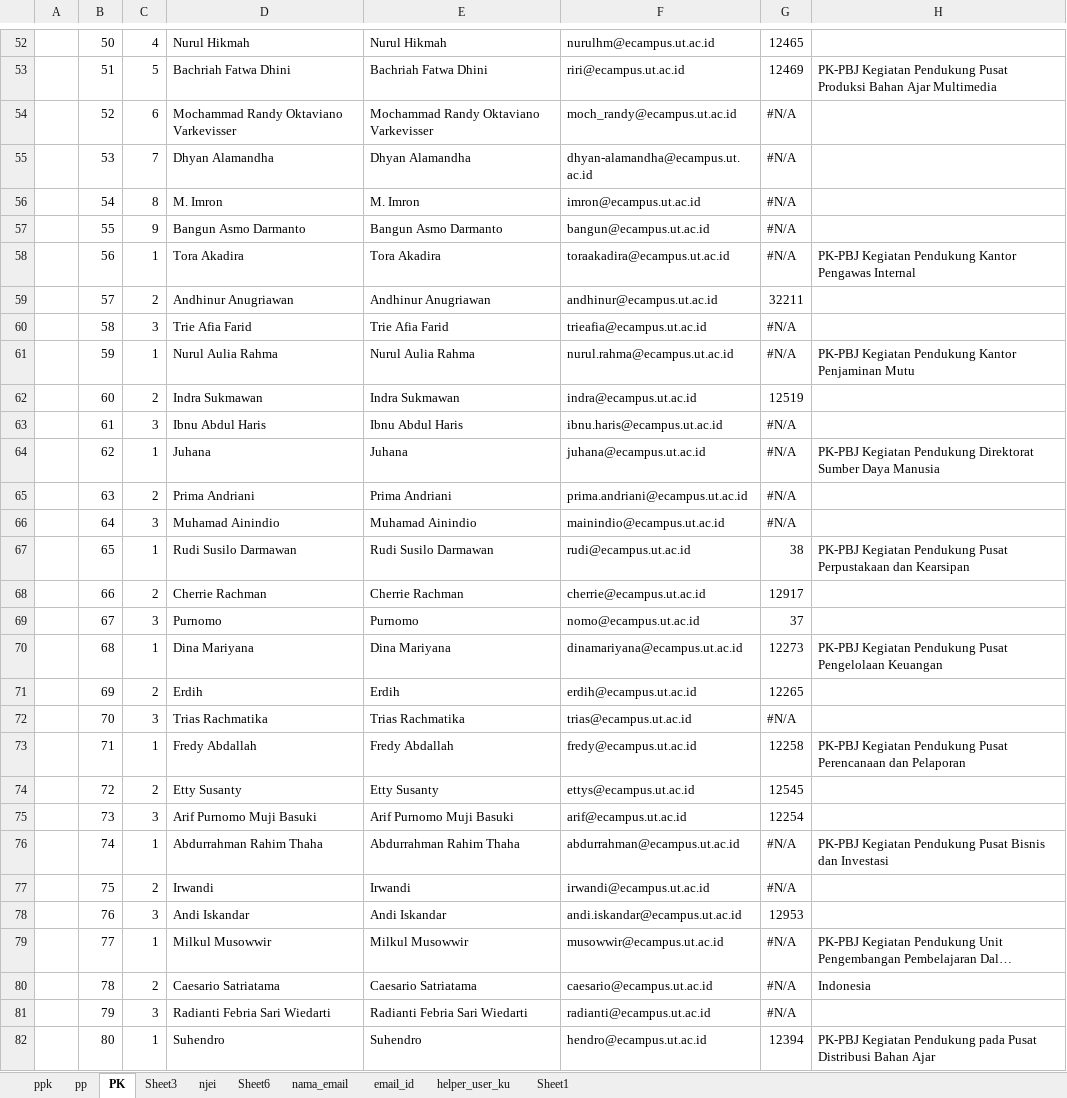
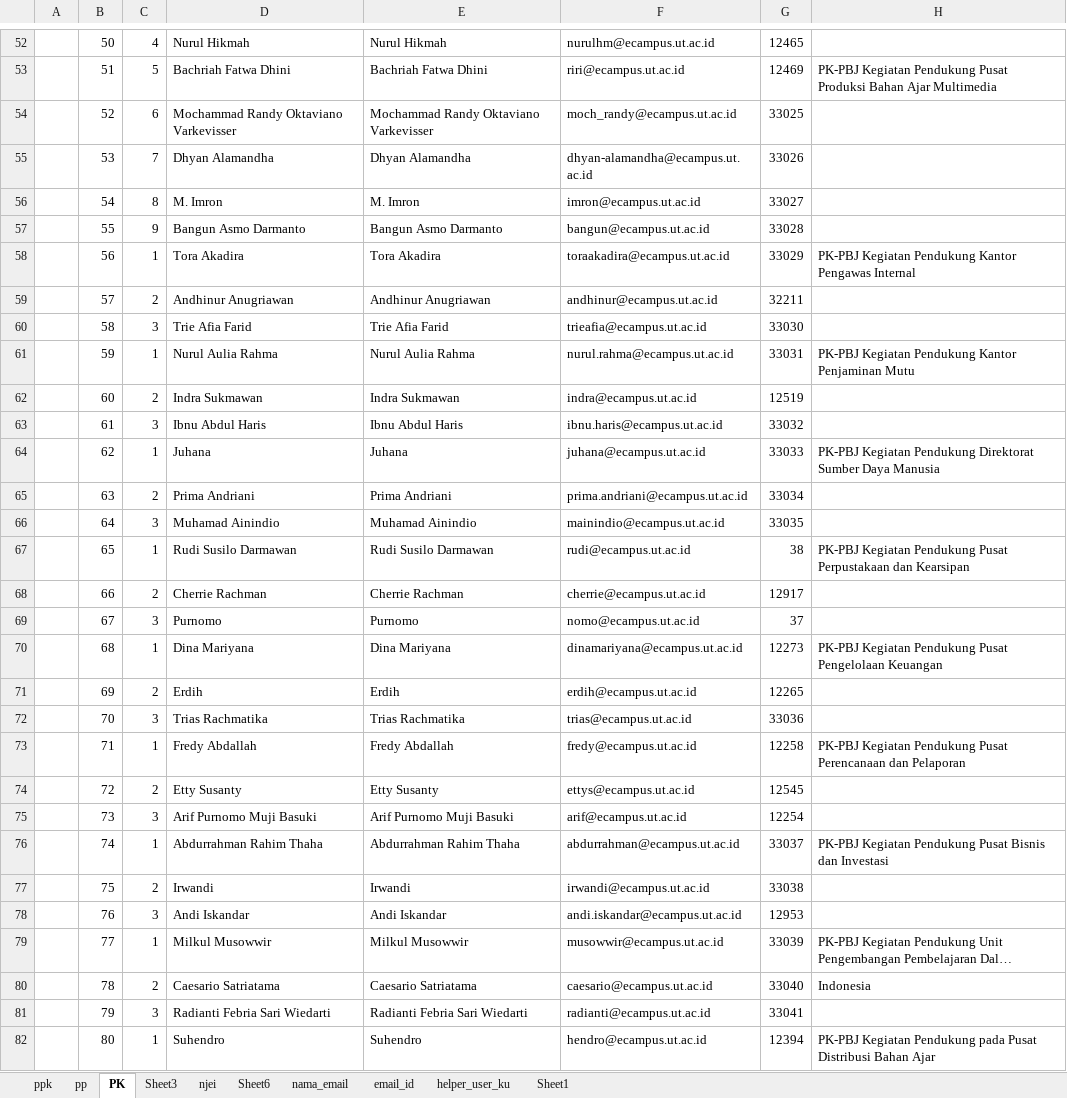
Before and after one commit to misterdan911/promise-migration, an Excel workbook: files/usman/Mutasi Unit dan Pejabat/coretcoret/coretcoret.xlsx, sheet PK, drawn as a sheet; only a part is shown, gaps mark what is left out; long unchanged cells end in …; values as stored, in another font and other column widths than the file's, no cell formats; charts and pictures not drawn; the diff covers the shown part only; the diff names each change by its address in the sheet, - before the commit and + after, or states it on an @@ line.

```diff
--- a/files/usman/Mutasi Unit dan Pejabat/coretcoret/coretcoret.xlsx (sheet PK)
+++ b/files/usman/Mutasi Unit dan Pejabat/coretcoret/coretcoret.xlsx (sheet PK)
-G54: #N/A
+G54: 33025
-G55: #N/A
+G55: 33026
-G56: #N/A
+G56: 33027
-G57: #N/A
+G57: 33028
-G58: #N/A
+G58: 33029
-G60: #N/A
+G60: 33030
-G61: #N/A
+G61: 33031
-G63: #N/A
+G63: 33032
-G64: #N/A
+G64: 33033
-G65: #N/A
+G65: 33034
-G66: #N/A
+G66: 33035
-G72: #N/A
+G72: 33036
-G76: #N/A
+G76: 33037
-G77: #N/A
+G77: 33038
-G79: #N/A
+G79: 33039
-G80: #N/A
+G80: 33040
-G81: #N/A
+G81: 33041
```
Also changed, not shown: 76 edited cells elsewhere in this sheet, sheet email_id, cell formats, files/usman/Mutasi Unit dan Pejabat/coretcoret/migrasi ke trx_user_tampung.xlsx, 1 other file.
